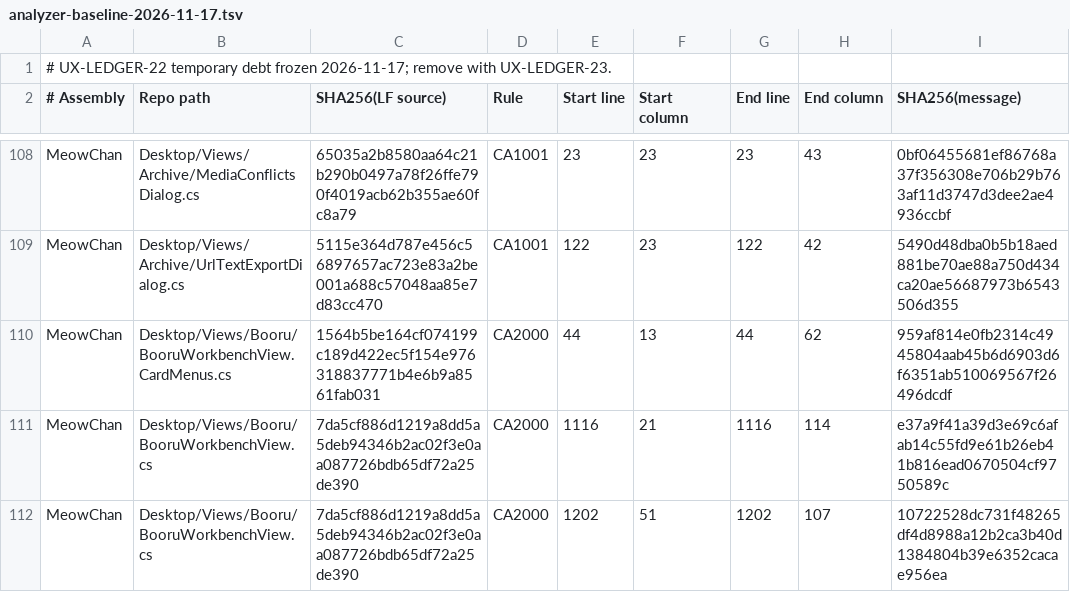
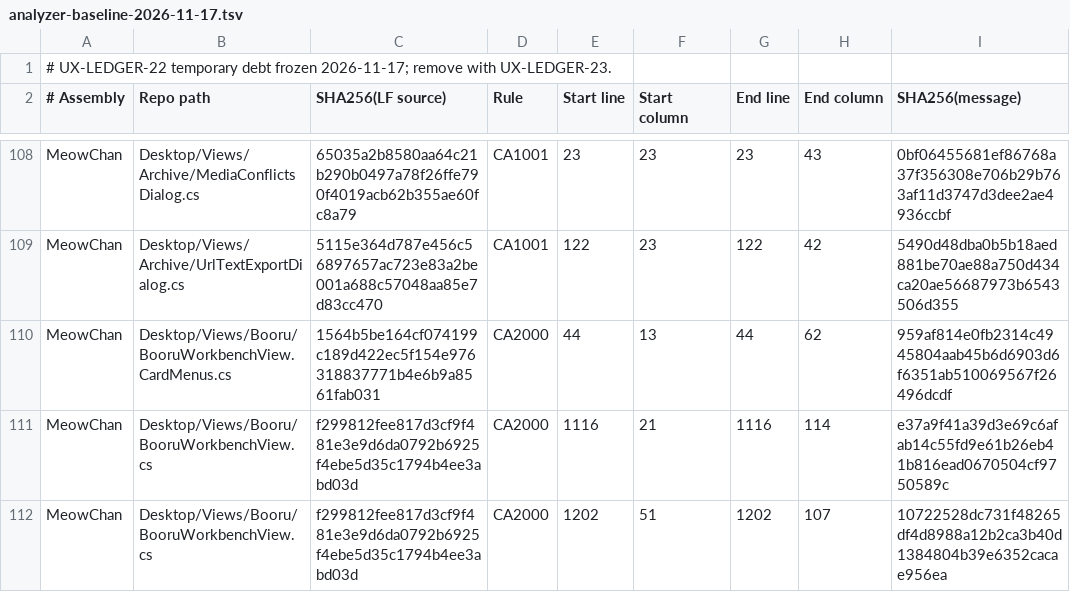
Before and after one commit to grassmann-it/MeowChan, a TSV file: build/analyzer-baseline-2026-11-17.tsv, drawn as a sheet; only a part is shown, gaps mark what is left out; the diff covers the shown part only.

```diff
--- a/build/analyzer-baseline-2026-11-17.tsv
+++ b/build/analyzer-baseline-2026-11-17.tsv
@@ -110,3 +110,3 @@ MeowChan	Desktop/Views/Archive/UrlTextExportDialog.cs	5115e364d787e456c56897657a
 MeowChan	Desktop/Views/Booru/BooruWorkbenchView.CardMenus.cs	1564b5be164cf074199c189d422ec5f154e976318837771b4e6b9a8561fab031	CA2000	44	13	44	62	959af814e0fb2314c4945804aab45b6d6903d6f6351ab510069567f26496dcdf
-MeowChan	Desktop/Views/Booru/BooruWorkbenchView.cs	7da5cf886d1219a8dd5a5deb94346b2ac02f3e0aa087726bdb65df72a25de390	CA2000	1116	21	1116	114	e37a9f41a39d3e69c6afab14c55fd9e61b26eb41b816ead0670504cf9750589c
-MeowChan	Desktop/Views/Booru/BooruWorkbenchView.cs	7da5cf886d1219a8dd5a5deb94346b2ac02f3e0aa087726bdb65df72a25de390	CA2000	1202	51	1202	107	10722528dc731f48265df4d8988a12b2ca3b40d1384804b39e6352cacae956ea
+MeowChan	Desktop/Views/Booru/BooruWorkbenchView.cs	f299812fee817d3cf9f481e3e9d6da0792b6925f4ebe5d35c1794b4ee3abd03d	CA2000	1116	21	1116	114	e37a9f41a39d3e69c6afab14c55fd9e61b26eb41b816ead0670504cf9750589c
+MeowChan	Desktop/Views/Booru/BooruWorkbenchView.cs	f299812fee817d3cf9f481e3e9d6da0792b6925f4ebe5d35c1794b4ee3abd03d	CA2000	1202	51	1202	107	10722528dc731f48265df4d8988a12b2ca3b40d1384804b39e6352cacae956ea
```
Also changed, not shown: 4 removed rows and 2 edited cells elsewhere in this file, 51 other files.
